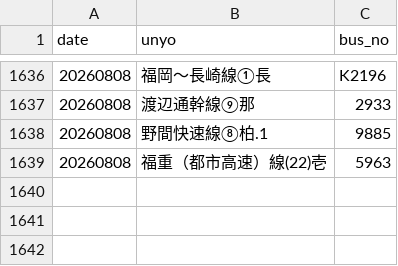
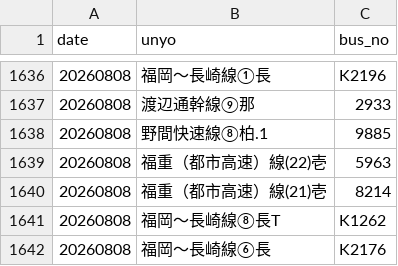
Before and after one commit to sakuraps1134/naviapp, a CSV file: 20260808.csv, drawn as a sheet; only a part is shown, gaps mark what is left out.

```diff
--- a/20260808.csv
+++ b/20260808.csv
@@ -1639 +1639,4 @@
 "20260808","福重（都市高速）線(22)壱","5963"
+"20260808","福重（都市高速）線(21)壱","8214"
+"20260808","福岡～長崎線⑧長T","K1262"
+"20260808","福岡～長崎線⑥長","K2176"
```
Also changed, not shown: 1 other file.
